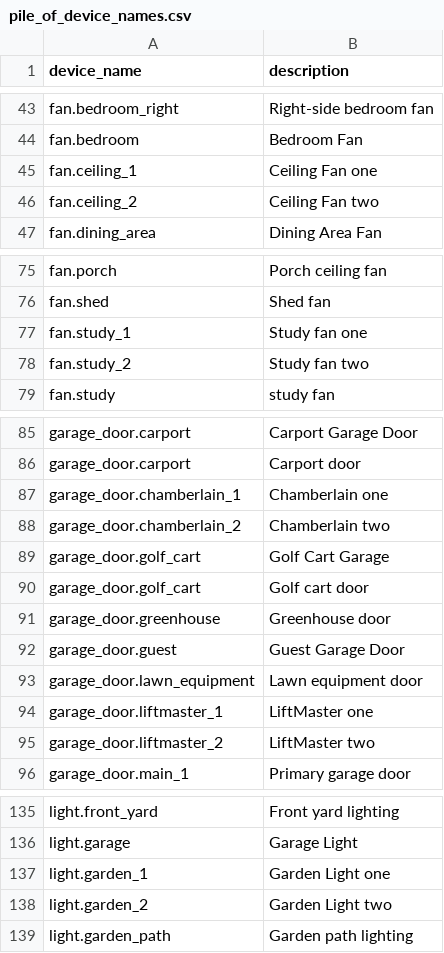
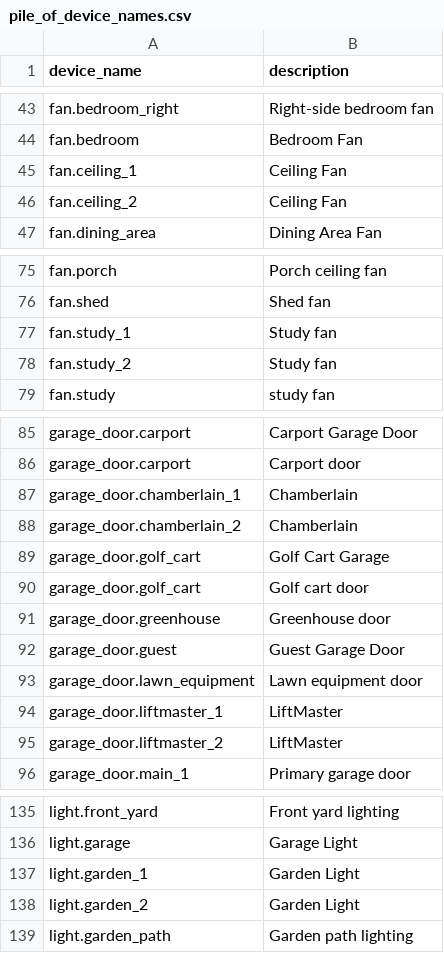
Before and after one commit to acon96/home-llm, a CSV file: data/pile_of_device_names.csv, drawn as a sheet; only a part is shown, gaps mark what is left out; the diff covers the shown part only.

```diff
--- a/data/pile_of_device_names.csv
+++ b/data/pile_of_device_names.csv
@@ -44,4 +44,4 @@ fan.bedroom_right,Right-side bedroom fan
 fan.bedroom,"Bedroom Fan"
-fan.ceiling_1,"Ceiling Fan one"
-fan.ceiling_2,"Ceiling Fan two"
+fan.ceiling_1,"Ceiling Fan"
+fan.ceiling_2,"Ceiling Fan"
 fan.dining_area,"Dining Area Fan"
@@ -76,4 +76,4 @@ fan.porch,Porch ceiling fan
 fan.shed,"Shed fan"
-fan.study_1,"Study fan one"
-fan.study_2,"Study fan two"
+fan.study_1,"Study fan"
+fan.study_2,"Study fan"
 fan.study,"study fan"
@@ -86,4 +86,4 @@ garage_door.carport,"Carport Garage Door"
 garage_door.carport,Carport door
-garage_door.chamberlain_1,"Chamberlain one"
-garage_door.chamberlain_2,"Chamberlain two"
+garage_door.chamberlain_1,"Chamberlain"
+garage_door.chamberlain_2,"Chamberlain"
 garage_door.golf_cart,"Golf Cart Garage"
@@ -93,4 +93,4 @@ garage_door.guest,"Guest Garage Door"
 garage_door.lawn_equipment,Lawn equipment door
-garage_door.liftmaster_1,"LiftMaster one"
-garage_door.liftmaster_2,"LiftMaster two"
+garage_door.liftmaster_1,"LiftMaster"
+garage_door.liftmaster_2,"LiftMaster"
 garage_door.main_1,Primary garage door
@@ -136,4 +136,4 @@ light.front_yard,Front yard lighting
 light.garage,"Garage Light"
-light.garden_1,"Garden Light one"
-light.garden_2,"Garden Light two"
+light.garden_1,"Garden Light"
+light.garden_2,"Garden Light"
 light.garden_path,Garden path lighting
```
Also changed, not shown: 26 edited cells elsewhere in this file, 5 other files.
